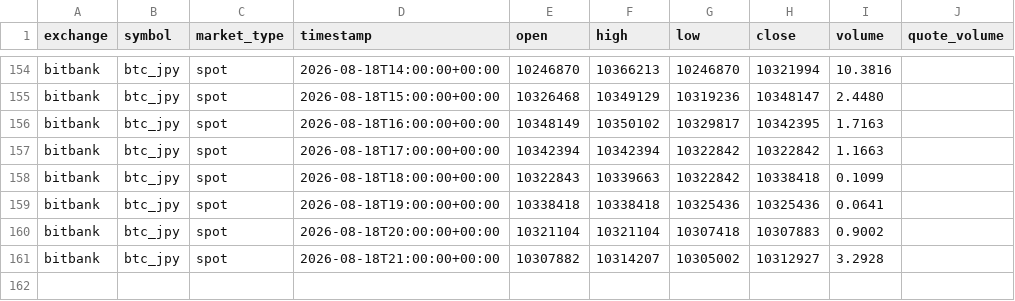
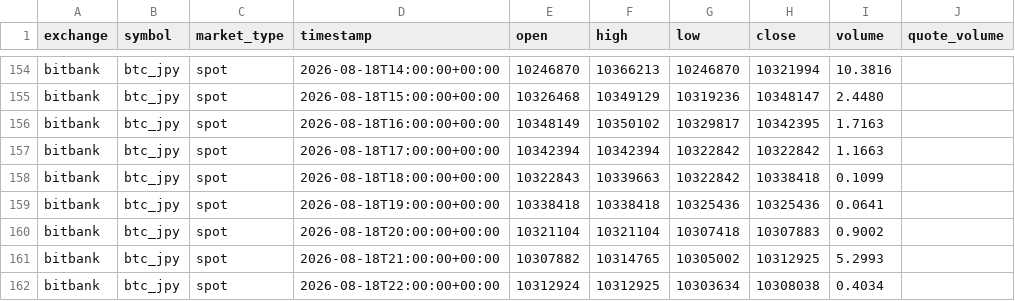
Before and after one commit to crypto-hypothesis-lab/crypto-simulator, a CSV file: data/bitbank_btc_jpy_1hour.csv, drawn as a sheet; only a part is shown, gaps mark what is left out.

```diff
--- a/data/bitbank_btc_jpy_1hour.csv
+++ b/data/bitbank_btc_jpy_1hour.csv
@@ -160,2 +160,3 @@ bitbank,btc_jpy,spot,2026-08-18T19:00:00+00:00,10338418,10338418,10325436,103254
 bitbank,btc_jpy,spot,2026-08-18T20:00:00+00:00,10321104,10321104,10307418,10307883,0.9002,
-bitbank,btc_jpy,spot,2026-08-18T21:00:00+00:00,10307882,10314207,10305002,10312927,3.2928,
+bitbank,btc_jpy,spot,2026-08-18T21:00:00+00:00,10307882,10314765,10305002,10312925,5.2993,
+bitbank,btc_jpy,spot,2026-08-18T22:00:00+00:00,10312924,10312925,10303634,10308038,0.4034,
```
